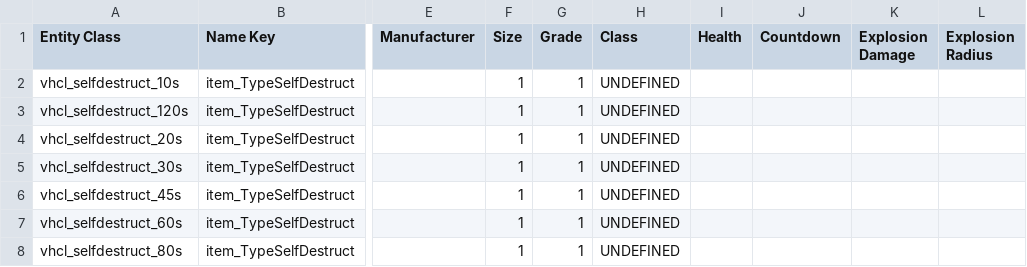
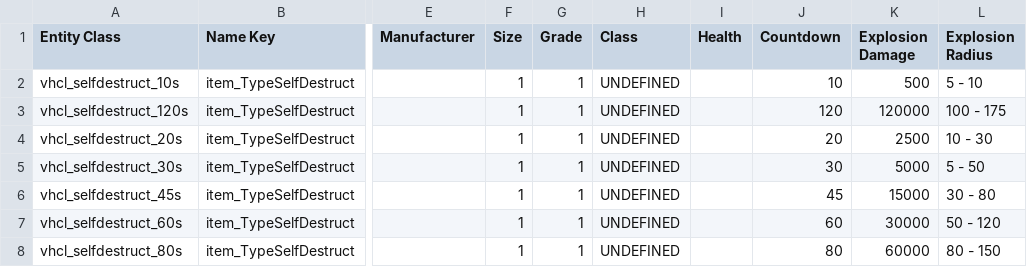
Before and after one commit to Amoenus/sc-item-stat-updater, a CSV file: csv/datacore/4.8.0.11875683-live/selfdestruct.datacore.csv, drawn as a sheet; only a part is shown, gaps mark what is left out; the diff names each change by its address in the sheet, - before the commit and + after, or states it on an @@ line.

Commit message:
Migrate self-destruct stats to DataCore

```diff
--- a/csv/datacore/4.8.0.11875683-live/selfdestruct.datacore.csv
+++ b/csv/datacore/4.8.0.11875683-live/selfdestruct.datacore.csv
-J2 (Countdown): (empty)
+J2 (Countdown): 10
-K2 (Explosion Damage): (empty)
+K2 (Explosion Damage): 500
-L2 (Explosion Radius): (empty)
+L2 (Explosion Radius): 5 - 10
-J3 (Countdown): (empty)
+J3 (Countdown): 120
-K3 (Explosion Damage): (empty)
+K3 (Explosion Damage): 120000
-L3 (Explosion Radius): (empty)
+L3 (Explosion Radius): 100 - 175
-J4 (Countdown): (empty)
+J4 (Countdown): 20
-K4 (Explosion Damage): (empty)
+K4 (Explosion Damage): 2500
-L4 (Explosion Radius): (empty)
+L4 (Explosion Radius): 10 - 30
-J5 (Countdown): (empty)
+J5 (Countdown): 30
-K5 (Explosion Damage): (empty)
+K5 (Explosion Damage): 5000
-L5 (Explosion Radius): (empty)
+L5 (Explosion Radius): 5 - 50
-J6 (Countdown): (empty)
+J6 (Countdown): 45
-K6 (Explosion Damage): (empty)
+K6 (Explosion Damage): 15000
-L6 (Explosion Radius): (empty)
+L6 (Explosion Radius): 30 - 80
-J7 (Countdown): (empty)
+J7 (Countdown): 60
-K7 (Explosion Damage): (empty)
+K7 (Explosion Damage): 30000
-L7 (Explosion Radius): (empty)
+L7 (Explosion Radius): 50 - 120
-J8 (Countdown): (empty)
+J8 (Countdown): 80
-K8 (Explosion Damage): (empty)
+K8 (Explosion Damage): 60000
-L8 (Explosion Radius): (empty)
+L8 (Explosion Radius): 80 - 150
```
Also changed, not shown: 2 other files.
